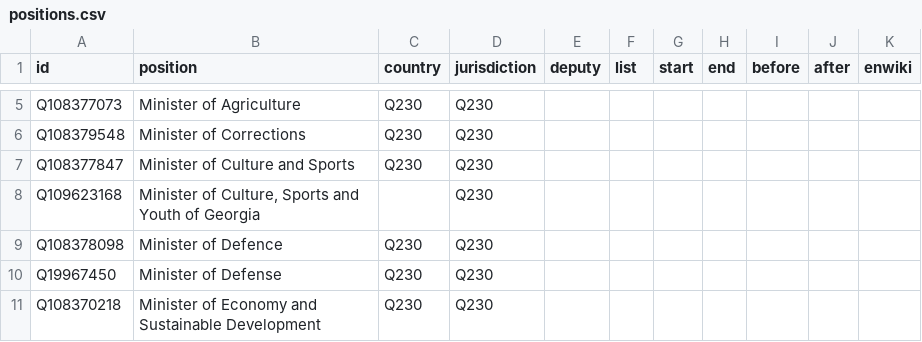
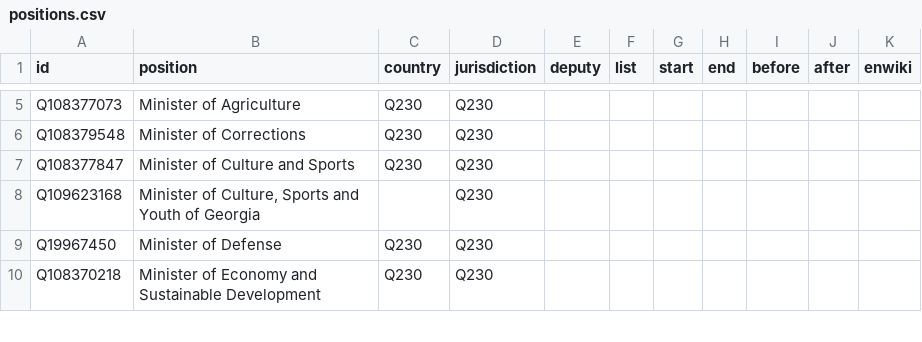
Before and after one commit to every-politician-scrapers/georgia-ministers, a CSV file: html/positions.csv, drawn as a sheet; only a part is shown, gaps mark what is left out.

Commit message:
PCB update

```diff
--- a/html/positions.csv
+++ b/html/positions.csv
@@ -8,3 +8,2 @@ Q108377847,Minister of Culture and Sports,Q230,Q230,,,,,,,
 Q109623168,"Minister of Culture, Sports and Youth of Georgia",,Q230,,,,,,,
-Q108378098,Minister of Defence,Q230,Q230,,,,,,,
 Q19967450,Minister of Defense,Q230,Q230,,,,,,,
```
